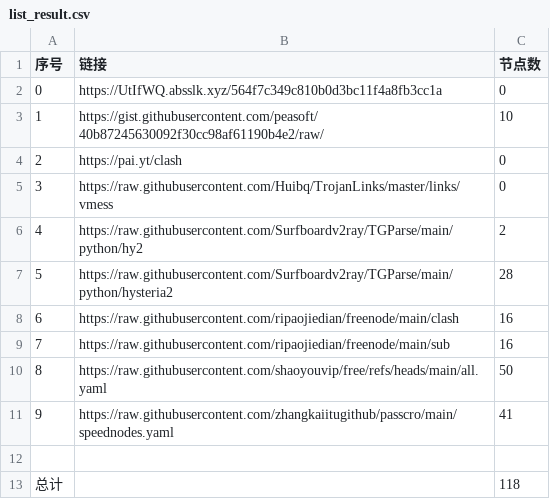
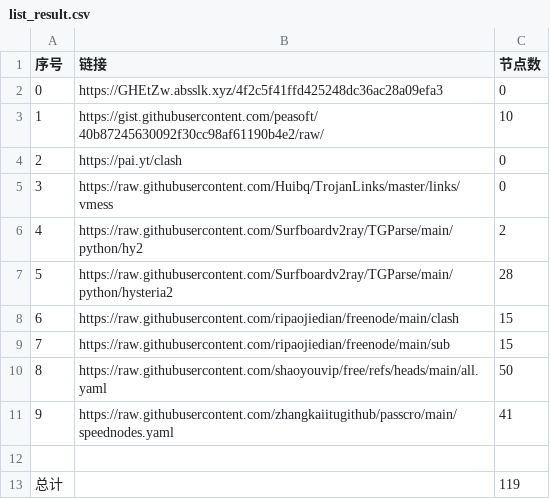
Before and after one commit to lukea99/nwalls, a CSV file: list_result.csv, drawn as a sheet.

```diff
--- a/list_result.csv
+++ b/list_result.csv
@@ -1,3 +1,3 @@
 序号,链接,节点数
-0,https://UtIfWQ.absslk.xyz/564f7c349c810b0d3bc11f4a8fb3cc1a,0
+0,https://GHEtZw.absslk.xyz/4f2c5f41ffd425248dc36ac28a09efa3,0
 1,https://gist.githubusercontent.com/peasoft/40b87245630092f30cc98af61190b4e2/raw/,10
@@ -7,4 +7,4 @@
 5,https://raw.githubusercontent.com/Surfboardv2ray/TGParse/main/python/hysteria2,28
-6,https://raw.githubusercontent.com/ripaojiedian/freenode/main/clash,16
-7,https://raw.githubusercontent.com/ripaojiedian/freenode/main/sub,16
+6,https://raw.githubusercontent.com/ripaojiedian/freenode/main/clash,15
+7,https://raw.githubusercontent.com/ripaojiedian/freenode/main/sub,15
 8,https://raw.githubusercontent.com/shaoyouvip/free/refs/heads/main/all.yaml,50
@@ -12,2 +12,2 @@
 
-总计,,118
+总计,,119
```
Also changed, not shown: 16 other files.
